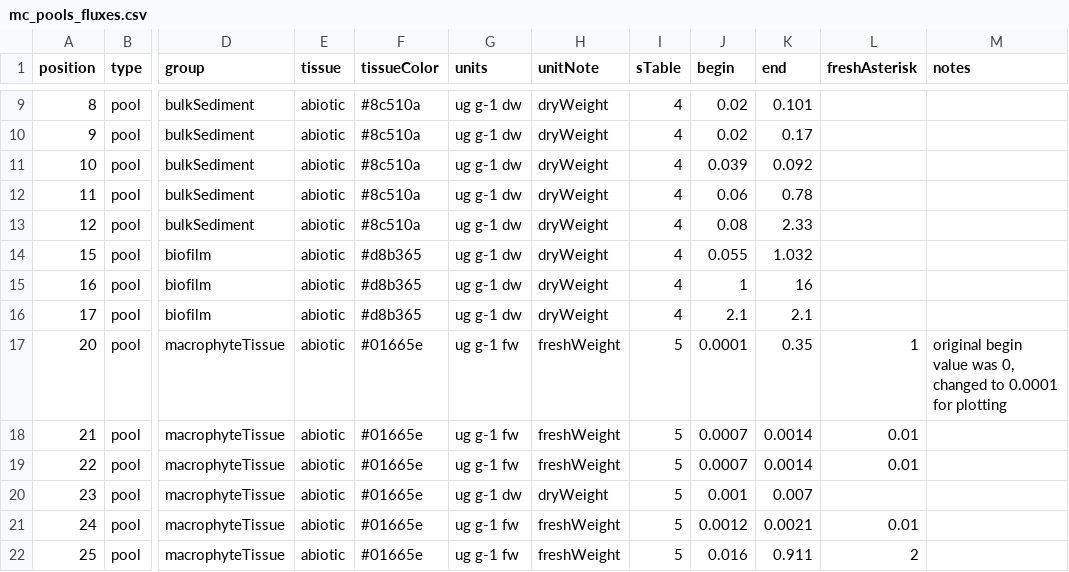
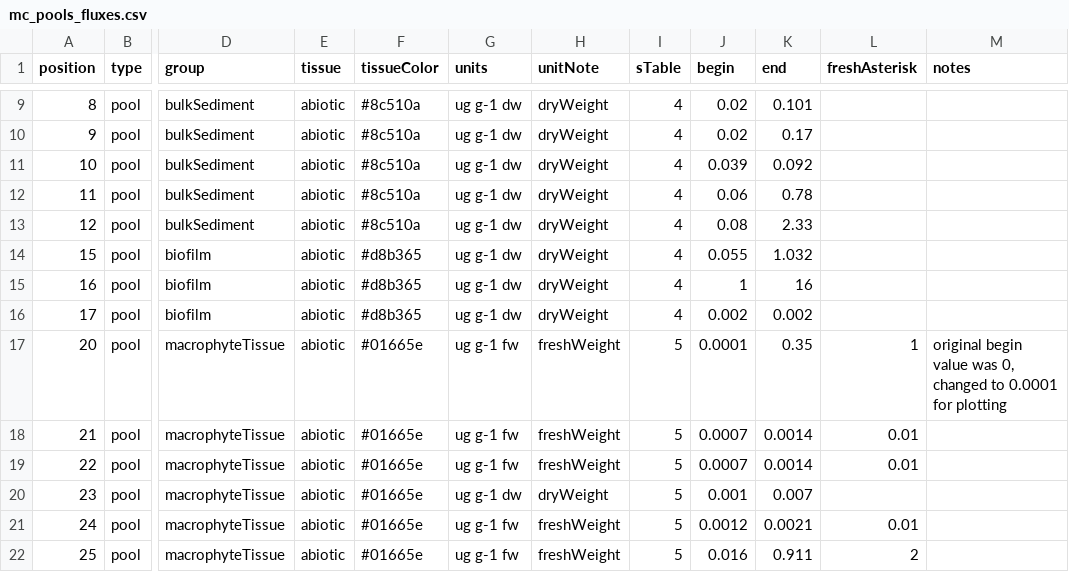
Before and after one commit to goodgracious23/microcystin_cycle, a CSV file: mc_pools_fluxes.csv, drawn as a sheet; only a part is shown, gaps mark what is left out; the diff names each change by its address in the sheet, - before the commit and + after, or states it on an @@ line.

```diff
--- a/mc_pools_fluxes.csv
+++ b/mc_pools_fluxes.csv
-J16 (begin): 2.1
+J16 (begin): 0.002
-K16 (end): 2.1
+K16 (end): 0.002
```
Also changed, not shown: 7 other files.
